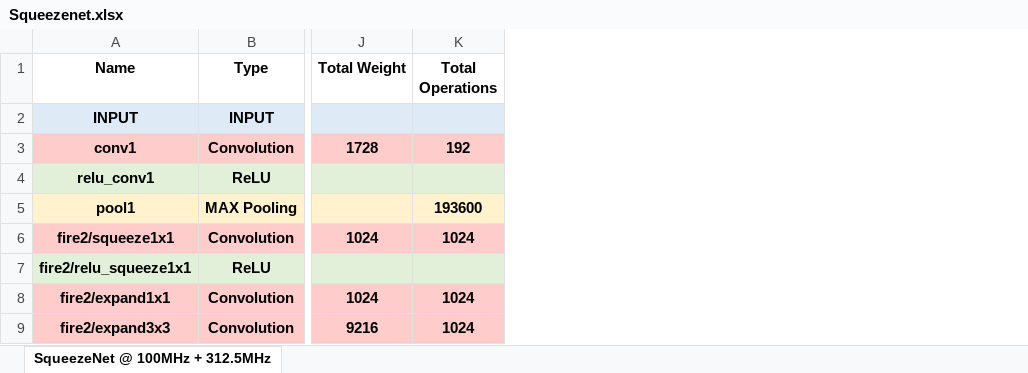
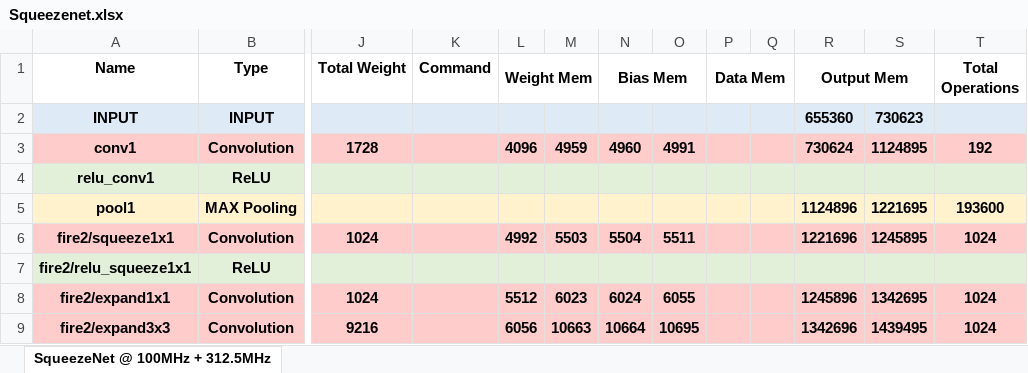
Before and after one commit to isuckatdrifting/FusionAccel, an Excel workbook: docs/Squeezenet.xlsx, sheet SqueezeNet @ 100MHz + 312.5MHz, drawn as a sheet; only a part is shown, gaps mark what is left out; values as stored, in another font and other column widths than the file's, no borders; the diff names each change by its address in the sheet, - before the commit and + after, or states it on an @@ line.

```diff
--- a/docs/Squeezenet.xlsx (sheet SqueezeNet @ 100MHz + 312.5MHz)
+++ b/docs/Squeezenet.xlsx (sheet SqueezeNet @ 100MHz + 312.5MHz)
+column K (Command), empty
+column L (Weight Mem), rows 3-9: 4096 |  |  | 4992 |  | 5512 | 6056
+column M, rows 3-9: 4959 |  |  | 5503 |  | 6023 | 10663
+column N (Bias Mem), rows 3-9: 4960 |  |  | 5504 |  | 6024 | 10664
+column O, rows 3-9: 4991 |  |  | 5511 |  | 6055 | 10695
+column P (Data Mem), empty
+column Q, empty
+column R (Output Mem), rows 2-9: 655360 | 730624 |  | 1124896 | 1221696 |  | 1245896 | 1342696
+column S, rows 2-9: 730623 | 1124895 |  | 1221695 | 1245895 |  | 1342695 | 1439495
```
Also changed, not shown: formulas that keep their value, 3 other files.
